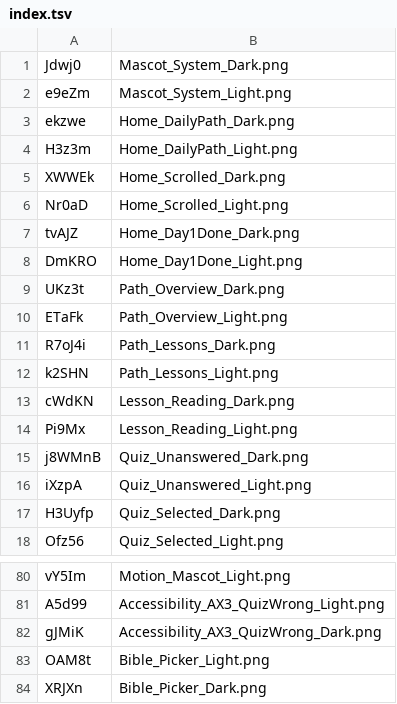
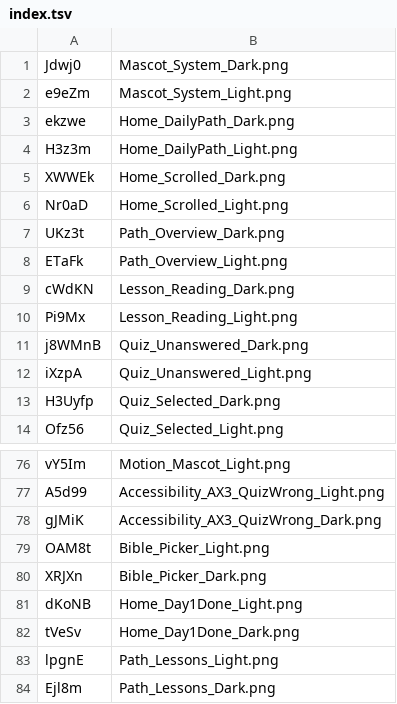
Before and after one commit to dangquan1402/shepherd-bible, a TSV file: design/exports/index.tsv, drawn as a sheet; only a part is shown, gaps mark what is left out.

```diff
--- a/design/exports/index.tsv
+++ b/design/exports/index.tsv
@@ -6,8 +6,4 @@ XWWEk	Home_Scrolled_Dark.png
 Nr0aD	Home_Scrolled_Light.png
-tvAJZ	Home_Day1Done_Dark.png
-DmKRO	Home_Day1Done_Light.png
 UKz3t	Path_Overview_Dark.png
 ETaFk	Path_Overview_Light.png
-R7oJ4i	Path_Lessons_Dark.png
-k2SHN	Path_Lessons_Light.png
 cWdKN	Lesson_Reading_Dark.png
@@ -84 +80,5 @@ OAM8t	Bible_Picker_Light.png
 XRJXn	Bible_Picker_Dark.png
+dKoNB	Home_Day1Done_Light.png
+tVeSv	Home_Day1Done_Dark.png
+lpgnE	Path_Lessons_Light.png
+Ejl8m	Path_Lessons_Dark.png
```
Also changed, not shown: 10 other files.
